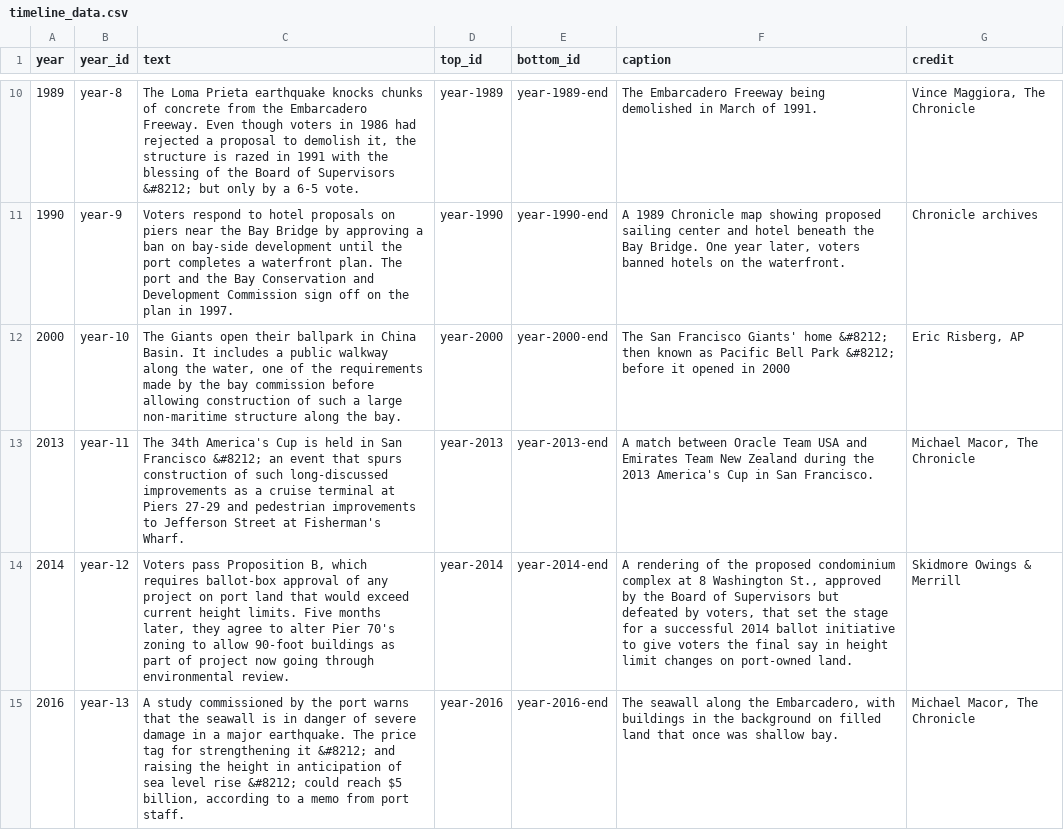
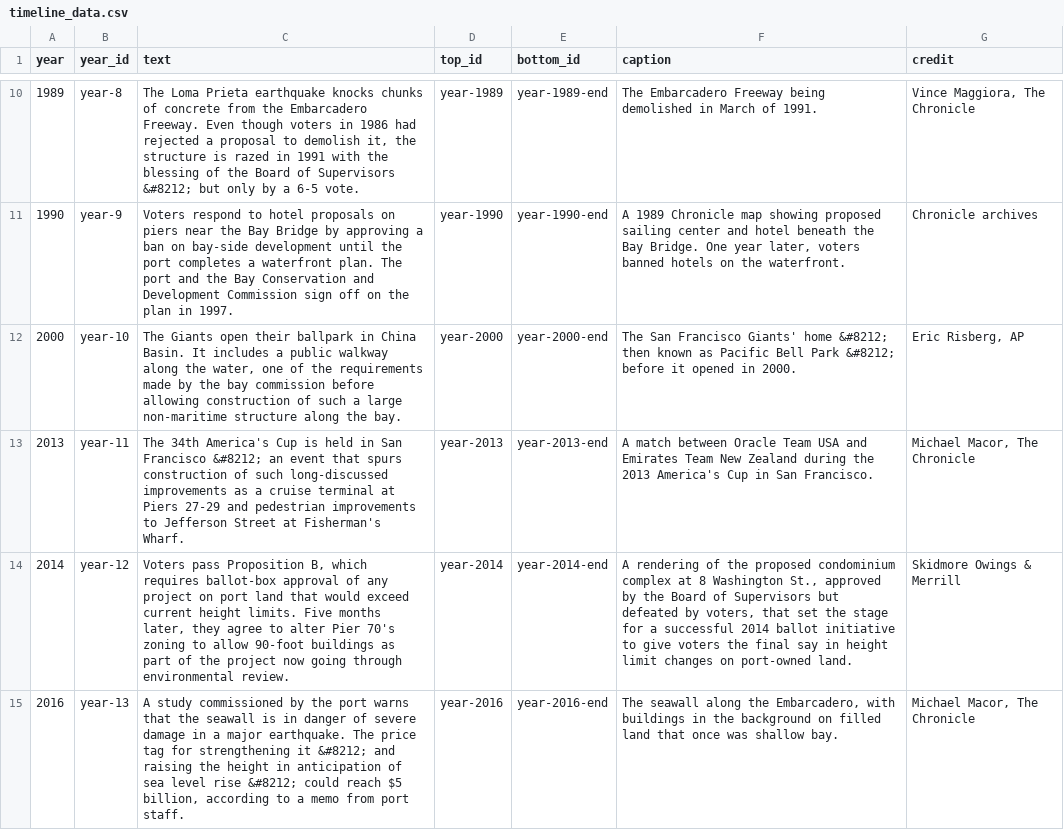
Before and after one commit to sfchronicle/sea-level-rise, a CSV file: data/timeline_data.csv, drawn as a sheet; only a part is shown, gaps mark what is left out; the diff names each change by its address in the sheet, - before the commit and + after, or states it on an @@ line.

```diff
--- a/data/timeline_data.csv
+++ b/data/timeline_data.csv
-F12 (caption): …opened in 2000
+F12 (caption): …opened in 2000.
-C14 (text): …part of project now…
+C14 (text): …part of the project now…
```
Also changed, not shown: 4 other files.
